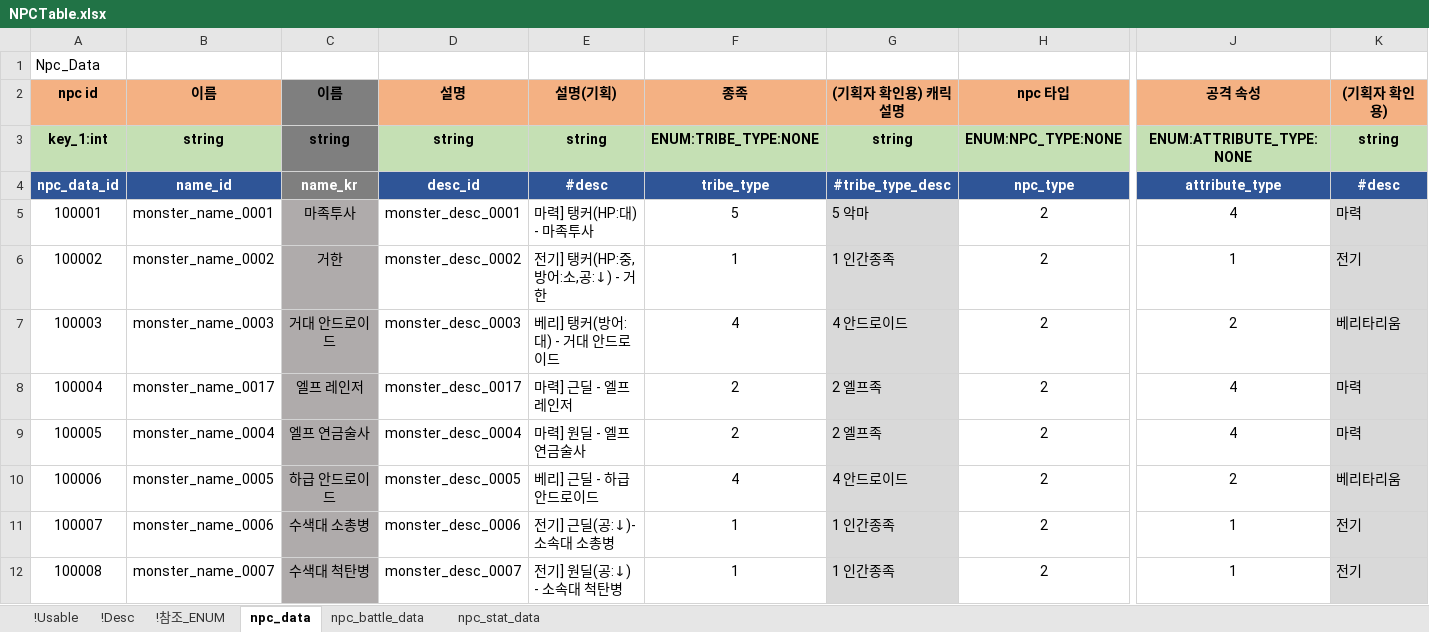
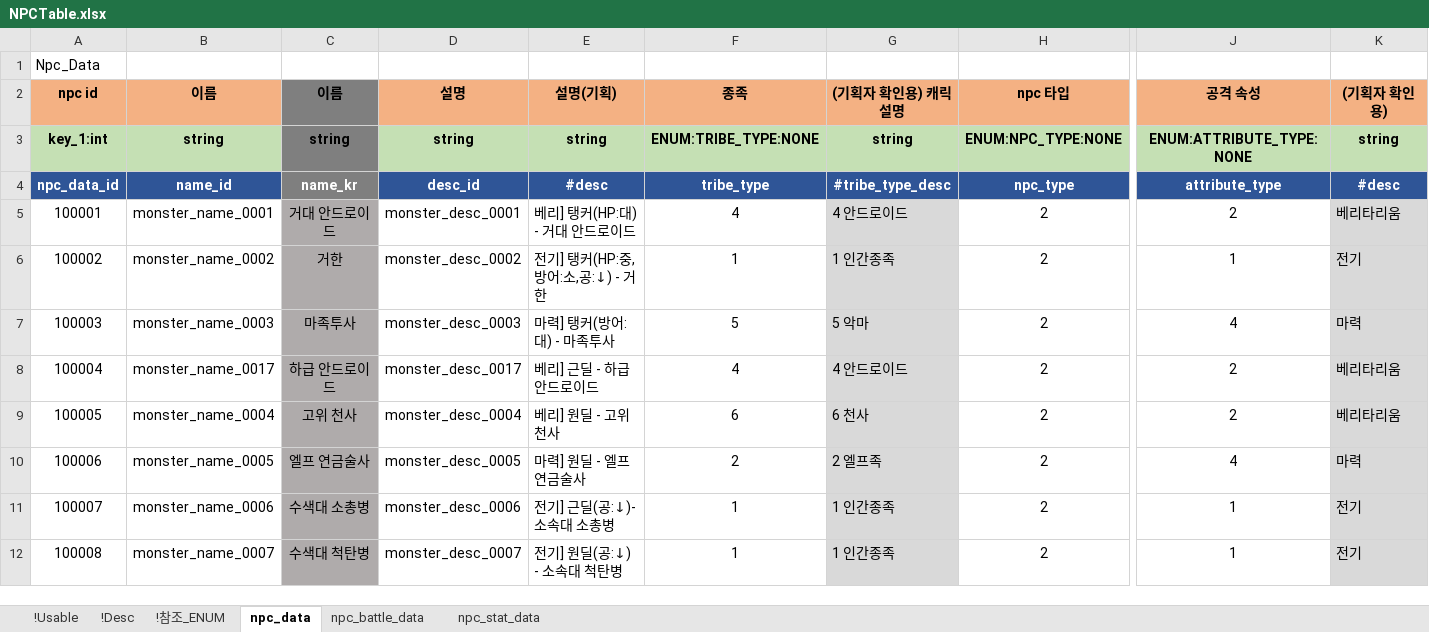
Before and after one commit to shanash/ZeroOne, an Excel workbook: Android/ExcelData/NPCTable.xlsx, sheet npc_data, drawn as a sheet; only a part is shown, gaps mark what is left out; values as stored, in another font and other column widths than the file's, no borders; the diff covers the shown part only; the diff names each change by its address in the sheet, - before the commit and + after, or states it on an @@ line.

```diff
--- a/Android/ExcelData/NPCTable.xlsx (sheet npc_data)
+++ b/Android/ExcelData/NPCTable.xlsx (sheet npc_data)
-C5 (이름): 마족투사
+C5 (이름): 거대 안드로이드
-E5 (설명(기획)): 마력] 탱커(HP:대) - 마족투사
+E5 (설명(기획)): 베리] 탱커(HP:대) - 거대 안드로이드
-F5 (종족): 5
+F5 (종족): 4
-G5 ((기획자 확인용) 캐릭 설명): 5 악마
+G5 ((기획자 확인용) 캐릭 설명): 4 안드로이드
-J5 (공격 속성): 4
+J5 (공격 속성): 2
-K5 ((기획자 확인용)): 마력
+K5 ((기획자 확인용)): 베리타리움
-C7 (이름): 거대 안드로이드
+C7 (이름): 마족투사
-E7 (설명(기획)): 베리] 탱커(방어:대) - 거대 안드로이드
+E7 (설명(기획)): 마력] 탱커(방어:대) - 마족투사
-F7 (종족): 4
+F7 (종족): 5
-G7 ((기획자 확인용) 캐릭 설명): 4 안드로이드
+G7 ((기획자 확인용) 캐릭 설명): 5 악마
-J7 (공격 속성): 2
+J7 (공격 속성): 4
-K7 ((기획자 확인용)): 베리타리움
+K7 ((기획자 확인용)): 마력
-C8 (이름): 엘프 레인저
+C8 (이름): 하급 안드로이드
-E8 (설명(기획)): 마력] 근딜 - 엘프 레인저
+E8 (설명(기획)): 베리] 근딜 - 하급 안드로이드
-F8 (종족): 2
+F8 (종족): 4
-G8 ((기획자 확인용) 캐릭 설명): 2 엘프족
+G8 ((기획자 확인용) 캐릭 설명): 4 안드로이드
-J8:J9 (공격 속성): 4
+J8:J9 (공격 속성): 2
-K8:K9 ((기획자 확인용)): 마력
+K8:K9 ((기획자 확인용)): 베리타리움
-C9 (이름): 엘프 연금술사
+C9 (이름): 고위 천사
-E9 (설명(기획)): 마력] 원딜 - 엘프 연금술사
+E9 (설명(기획)): 베리] 원딜 - 고위 천사
-F9 (종족): 2
+F9 (종족): 6
-G9 ((기획자 확인용) 캐릭 설명): 2 엘프족
+G9 ((기획자 확인용) 캐릭 설명): 6 천사
-C10 (이름): 하급 안드로이드
+C10 (이름): 엘프 연금술사
-E10 (설명(기획)): 베리] 근딜 - 하급 안드로이드
+E10 (설명(기획)): 마력] 원딜 - 엘프 연금술사
-F10 (종족): 4
+F10 (종족): 2
-G10 ((기획자 확인용) 캐릭 설명): 4 안드로이드
+G10 ((기획자 확인용) 캐릭 설명): 2 엘프족
-J10 (공격 속성): 2
+J10 (공격 속성): 4
-K10 ((기획자 확인용)): 베리타리움
+K10 ((기획자 확인용)): 마력
```
Also changed, not shown: 34 edited cells elsewhere in this sheet, sheet npc_stat_data, sheet npc_battle_data, Android/ExcelData/StageTable.xlsx, Android/ExcelData/StringTable.xlsx, 37 other files.
